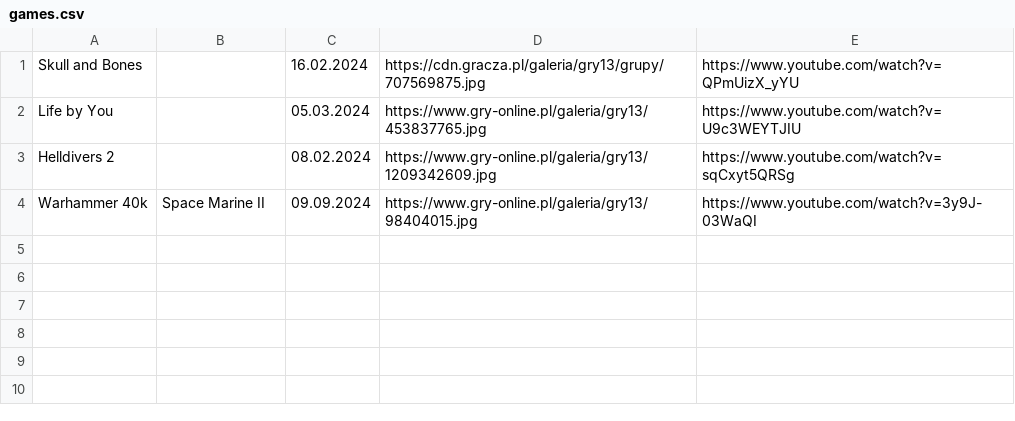
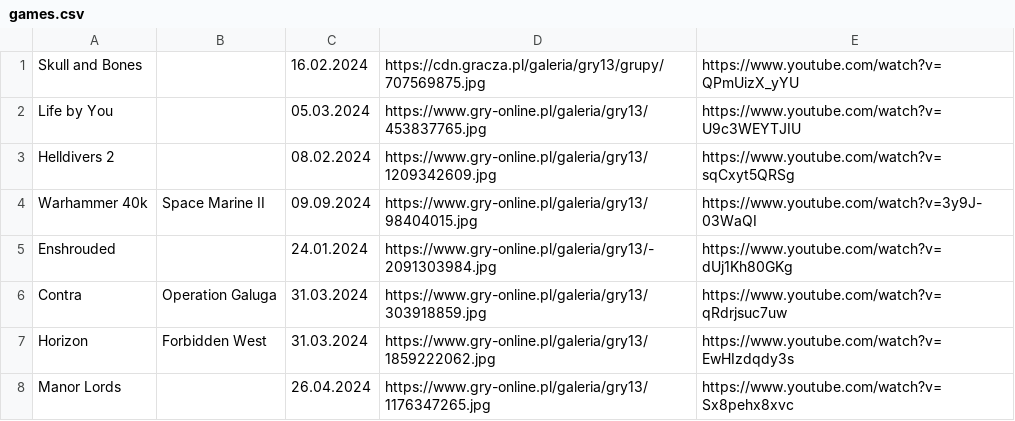
Before and after one commit to CptShooter/Timeline, a CSV file: data/games.csv, drawn as a sheet.

Commit message:
games early 2024

```diff
--- a/data/games.csv
+++ b/data/games.csv
@@ -4 +4,5 @@ Helldivers 2,,08.02.2024,https://www.gry-online.pl/galeria/gry13/1209342609.jpg,
 Warhammer 40k,Space Marine II,09.09.2024,https://www.gry-online.pl/galeria/gry13/98404015.jpg,https://www.youtube.com/watch?v=3y9J-03WaQI
+Enshrouded,,24.01.2024,https://www.gry-online.pl/galeria/gry13/-2091303984.jpg,https://www.youtube.com/watch?v=dUj1Kh80GKg
+Contra,Operation Galuga,31.03.2024,https://www.gry-online.pl/galeria/gry13/303918859.jpg,https://www.youtube.com/watch?v=qRdrjsuc7uw
+Horizon,Forbidden West,31.03.2024,https://www.gry-online.pl/galeria/gry13/1859222062.jpg,https://www.youtube.com/watch?v=EwHIzdqdy3s
+Manor Lords,,26.04.2024,https://www.gry-online.pl/galeria/gry13/1176347265.jpg,https://www.youtube.com/watch?v=Sx8pehx8xvc
```
